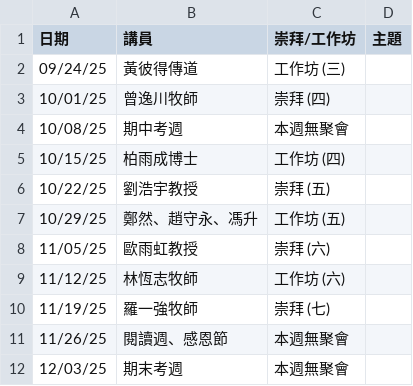
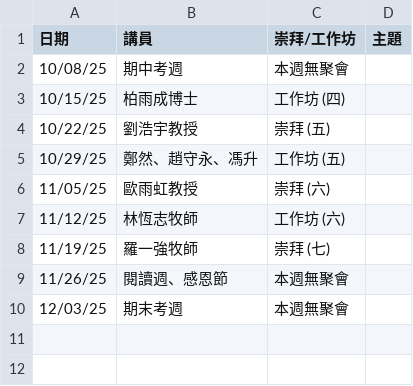
Before and after one commit to cwts-edu/cwts-web, a CSV file: src/data/csv/assembly/upcoming.csv, drawn as a sheet; the diff names each change by its address in the sheet, - before the commit and + after, or states it on an @@ line.

```diff
--- a/src/data/csv/assembly/upcoming.csv
+++ b/src/data/csv/assembly/upcoming.csv
-row 2: 09/24/25 | 黃彼得傳道 | 工作坊 (三)
-row 3: 10/01/25 | 曾逸川牧師 | 崇拜 (四)
```
Also changed, not shown: src/data/csv/assembly/2025-H2.csv.
